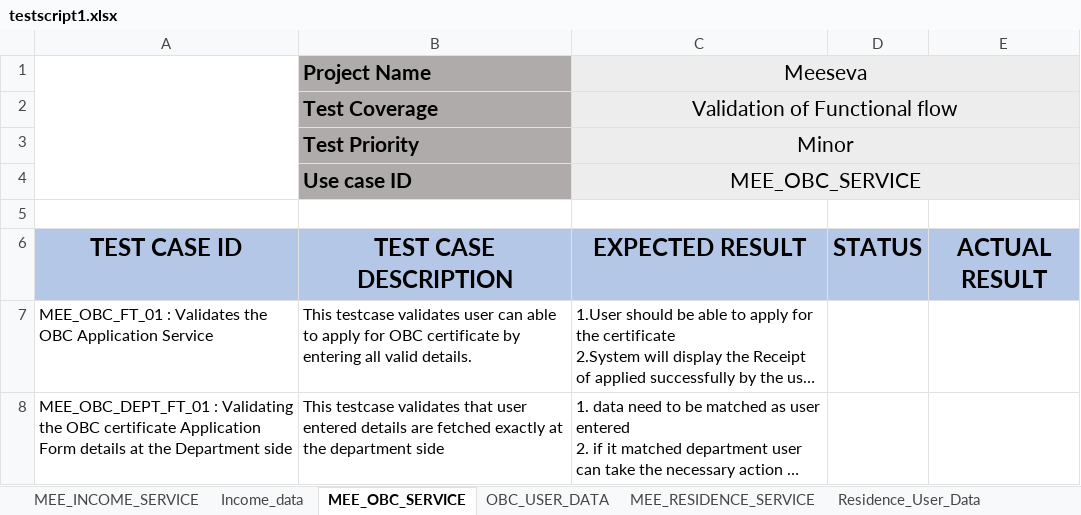
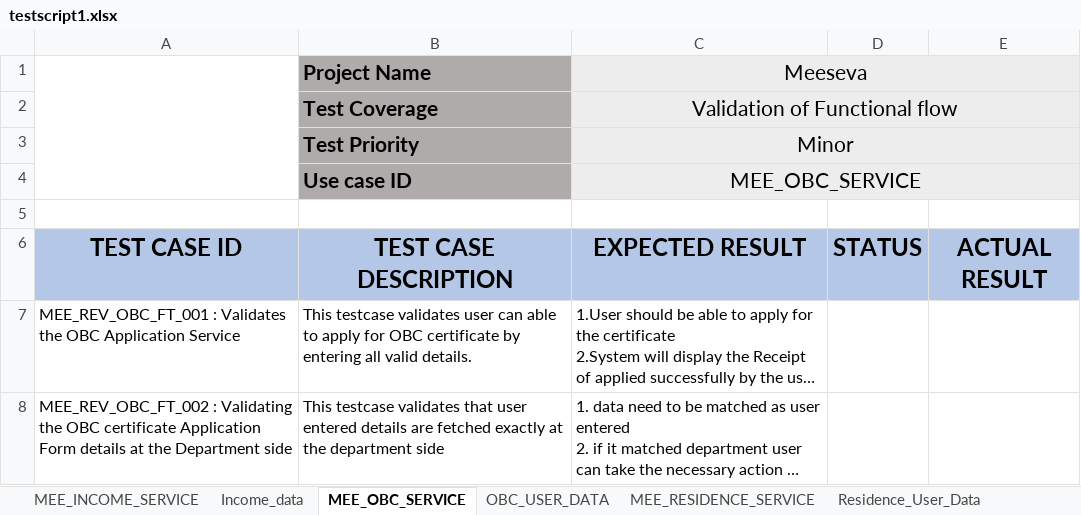
Before and after one commit to HarshithaDarimadugu/Meeseva_Automation, an Excel workbook: Demo/target/test-classes/testscript_data/testscript1.xlsx, sheet MEE_OBC_SERVICE, drawn as a sheet; long unchanged cells end in …; values as stored, in another font and other column widths than the file's, no borders; charts and pictures not drawn; the diff names each change by its address in the sheet, - before the commit and + after, or states it on an @@ line.

```diff
--- a/Demo/target/test-classes/testscript_data/testscript1.xlsx (sheet MEE_OBC_SERVICE)
+++ b/Demo/target/test-classes/testscript_data/testscript1.xlsx (sheet MEE_OBC_SERVICE)
-A7: MEE_OBC_FT_01 : Validates…
+A7: MEE_REV_OBC_FT_001 : Validates…
-A8: MEE_OBC_DEPT_FT_01 : Validating…
+A8: MEE_REV_OBC_FT_002 : Validating…
```
Also changed, not shown: sheet MEE_RESIDENCE_SERVICE, sheet MEE_INCOME_SERVICE, sheet BIRTH_GHMC, other sheet tabs, charts or pictures, 37 other files.
